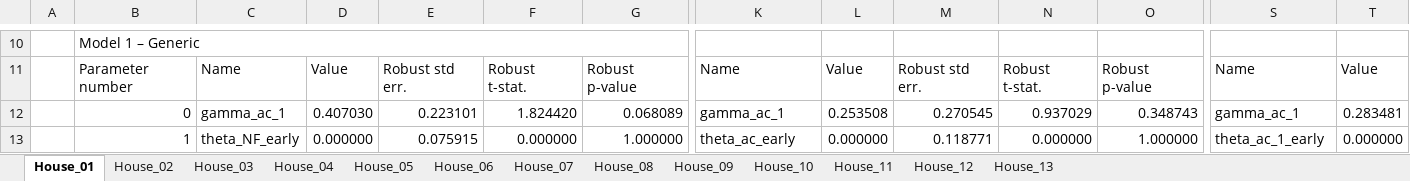
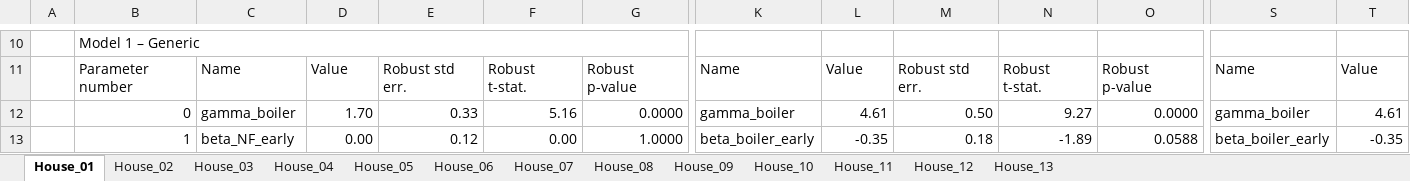
Before and after one commit to DarioVezzali/Demand-Responsive-Energy-Communities, an Excel workbook: Flexibility_Preferences.xlsx, sheet House_01, drawn as a sheet; only a part is shown, gaps mark what is left out; values as stored, in another font and other column widths than the file's, no cell formats; conditional formats not drawn; the diff covers the shown part only; the diff names each change by its address in the sheet, - before the commit and + after, or states it on an @@ line.

```diff
--- a/Flexibility_Preferences.xlsx (sheet House_01)
+++ b/Flexibility_Preferences.xlsx (sheet House_01)
-C12: gamma_ac_1
+C12: gamma_boiler
-D12: 0.407030
+D12: 1.70
-E12: 0.223101
+E12: 0.33
-F12: 1.824420
+F12: 5.16
-G12: 0.068089
+G12: 0.0000
-K12: gamma_ac_1
+K12: gamma_boiler
-L12: 0.253508
+L12: 4.61
-M12: 0.270545
+M12: 0.50
-N12: 0.937029
+N12: 9.27
-O12: 0.348743
+O12: 0.0000
-S12: gamma_ac_1
+S12: gamma_boiler
-T12: 0.283481
+T12: 4.61
-C13: theta_NF_early
+C13: beta_NF_early
-D13: 0.000000
+D13: 0.00
-E13: 0.075915
+E13: 0.12
-F13: 0.000000
+F13: 0.00
-G13: 1.000000
+G13: 1.0000
-K13: theta_ac_early
+K13: beta_boiler_early
-L13: 0.000000
+L13: -0.35
-M13: 0.118771
+M13: 0.18
-N13: 0.000000
+N13: -1.89
-O13: 1.000000
+O13: 0.0588
-S13: theta_ac_1_early
+S13: beta_boiler_early
-T13: 0.000000
+T13: -0.35
```
Also changed, not shown: 1 added row, 1 removed row and 258 edited cells elsewhere in this sheet, sheet House_10, sheet House_11, sheet House_03, sheet House_04, sheet House_07, sheet House_05, 6 more sheets, cell formats.
